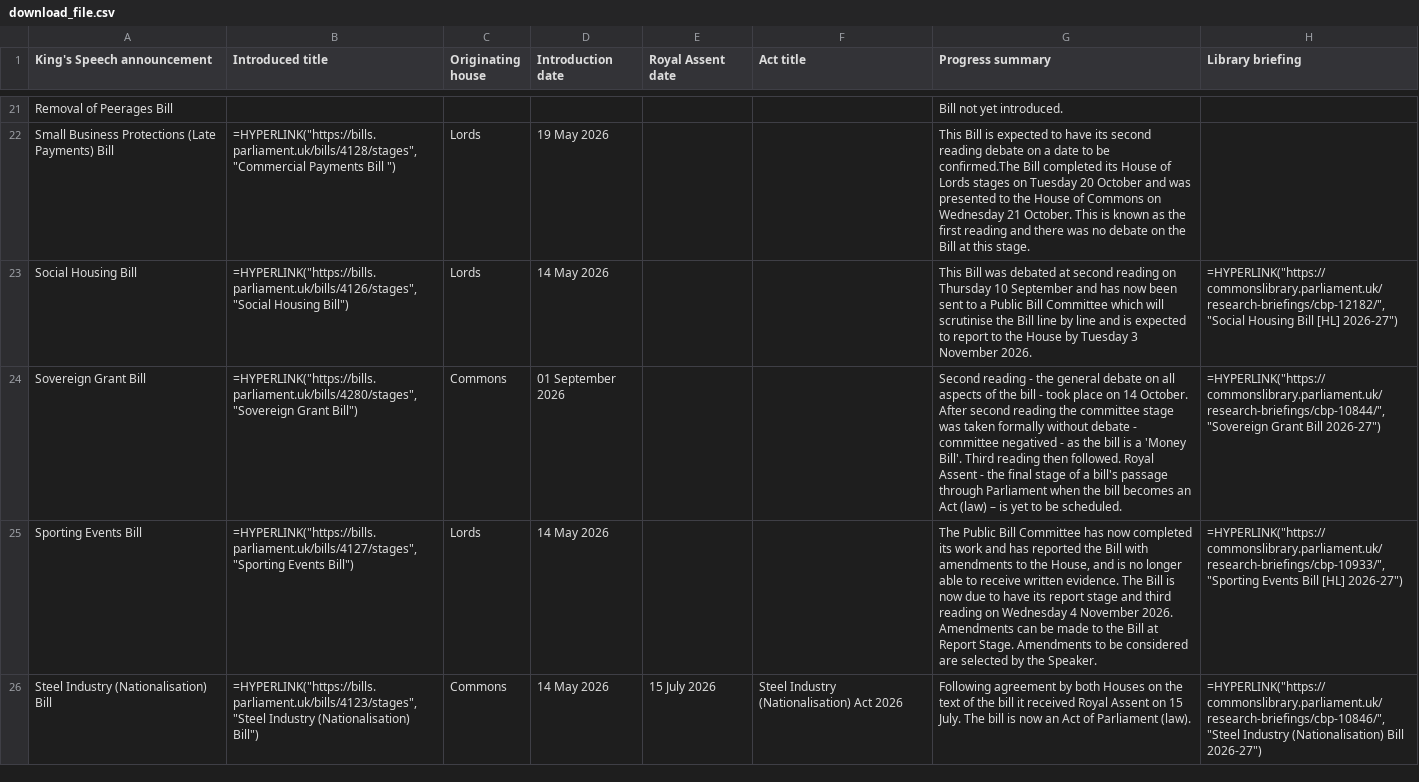
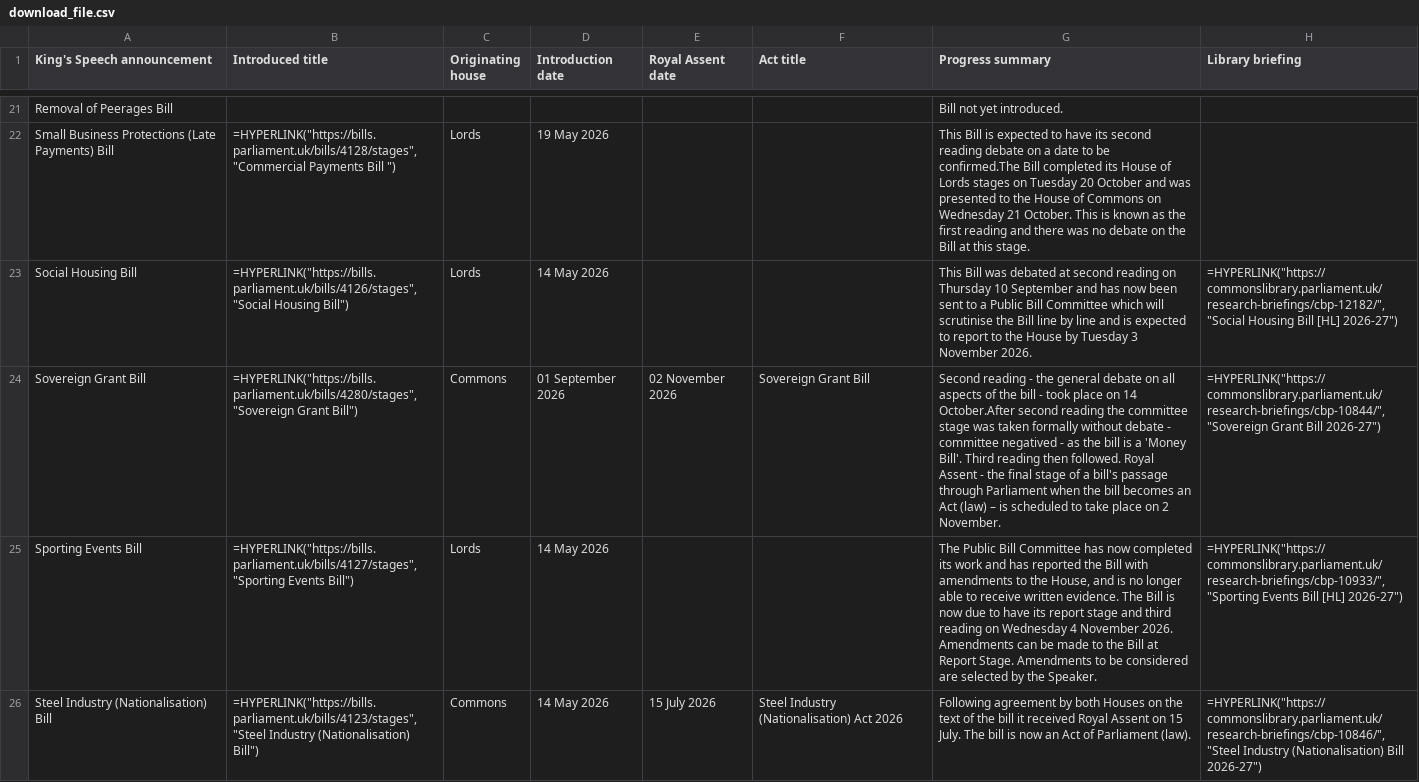
Before and after one commit to leahyc-parliament/kings_speech_bills, a CSV file: app_data/download_file.csv, drawn as a sheet; only a part is shown, gaps mark what is left out; the diff names each change by its address in the sheet, - before the commit and + after, or states it on an @@ line.

Commit message:
Add kings_speech_data_fetch.R output csvs

```diff
--- a/app_data/download_file.csv
+++ b/app_data/download_file.csv
-E24 (Royal Assent date): (empty)
+E24 (Royal Assent date): 02 November 2026
-F24 (Act title): (empty)
+F24 (Act title): Sovereign Grant Bill
-G24 (Progress summary): …on 14 October. After second reading the committee stage was taken formally without debate - committee negatived - as the bill is a 'Money Bill'. Third reading then followed. Royal Assent - the final stage of a bill's passage through Parliament when the bill becomes an Act (law) – is yet to be scheduled.
+G24 (Progress summary): …on 14 October.After second reading the committee stage was taken formally without debate - committee negatived - as the bill is a 'Money Bill'. Third reading then followed. Royal Assent - the final stage of a bill's passage through Parliament when the bill becomes an Act (law) – is scheduled to take place on 2 November.
```
Also changed, not shown: app_data/main_table.csv, app_data/news.csv.
